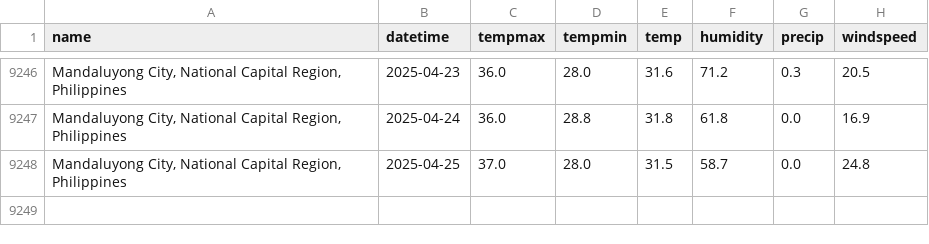
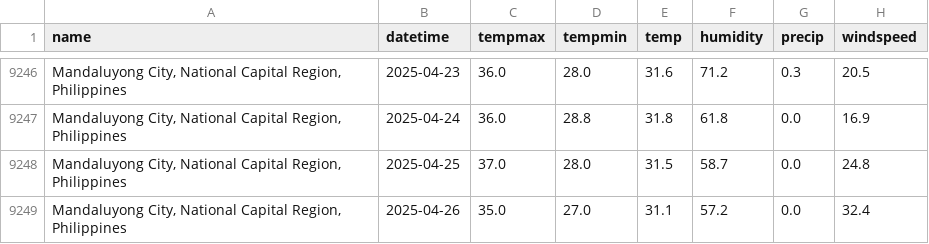
Before and after one commit to HPSTokki/ForelastLSTM, a CSV file: WeatherData/Mandaluyong City Weather Data.csv, drawn as a sheet; only a part is shown, gaps mark what is left out.

```diff
--- a/WeatherData/Mandaluyong City Weather Data.csv
+++ b/WeatherData/Mandaluyong City Weather Data.csv
@@ -9248 +9248,2 @@ name,datetime,tempmax,tempmin,temp,humidity,precip,windspeed
 "Mandaluyong City, National Capital Region, Philippines",2025-04-25,37.0,28.0,31.5,58.7,0.0,24.8
+"Mandaluyong City, National Capital Region, Philippines",2025-04-26,35.0,27.0,31.1,57.2,0.0,32.4
```
Also changed, not shown: WeatherData/Caloocan City Weather Data.csv, WeatherData/Las Piñas City Weather Data.csv, 22 other files.
